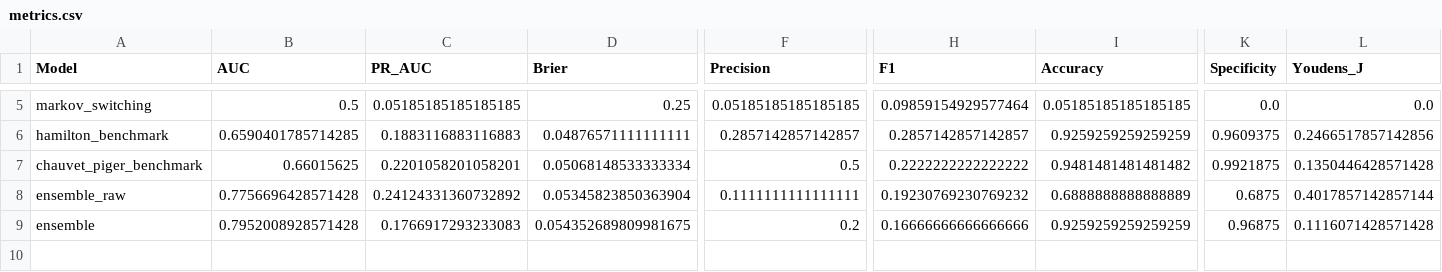
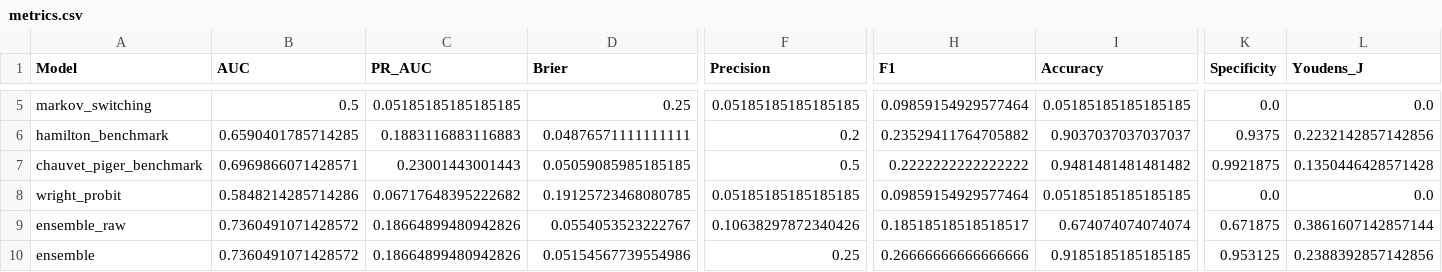
Before and after one commit to ajg5226/Econ-Dashboard, a CSV file: data/models/metrics.csv, drawn as a sheet; only a part is shown, gaps mark what is left out; addresses are those after the commit; rows hold the shown columns only; the diff covers the shown part only; the diff names each change by its address in the sheet, - before the commit and + after, or states it on an @@ line.

```diff
--- a/data/models/metrics.csv
+++ b/data/models/metrics.csv
-F6 (Precision): 0.2857142857142857
+F6 (Precision): 0.2
-H6 (F1): 0.2857142857142857
+H6 (F1): 0.23529411764705882
-I6 (Accuracy): 0.9259259259259259
+I6 (Accuracy): 0.9037037037037037
-K6 (Specificity): 0.9609375
+K6 (Specificity): 0.9375
-L6 (Youdens_J): 0.2466517857142856
+L6 (Youdens_J): 0.2232142857142856
-B7 (AUC): 0.66015625
+B7 (AUC): 0.6969866071428571
-C7 (PR_AUC): 0.2201058201058201
+C7 (PR_AUC): 0.23001443001443
-D7 (Brier): 0.05068148533333334
+D7 (Brier): 0.05059085985185185
+row 8: wright_probit | 0.5848214285714286 | 0.06717648395222682 | 0.19125723468080785 | 0.05185185185185185 | 0.09859154929577464 | 0.05185185185185185 | 0.0 | 0.0
-B9 (AUC): 0.7756696428571428
+B9 (AUC): 0.7360491071428572
-C9 (PR_AUC): 0.24124331360732892
+C9 (PR_AUC): 0.18664899480942826
-D9 (Brier): 0.05345823850363904
+D9 (Brier): 0.0554053523222767
-F9 (Precision): 0.1111111111111111
+F9 (Precision): 0.10638297872340426
-H9 (F1): 0.19230769230769232
+H9 (F1): 0.18518518518518517
-I9 (Accuracy): 0.6888888888888889
+I9 (Accuracy): 0.674074074074074
-K9 (Specificity): 0.6875
+K9 (Specificity): 0.671875
-L9 (Youdens_J): 0.4017857142857144
+L9 (Youdens_J): 0.3861607142857144
-B10 (AUC): 0.7952008928571428
+B10 (AUC): 0.7360491071428572
-C10 (PR_AUC): 0.1766917293233083
+C10 (PR_AUC): 0.18664899480942826
-D10 (Brier): 0.054352689809981675
+D10 (Brier): 0.05154567739554986
-F10 (Precision): 0.2
+F10 (Precision): 0.25
-H10 (F1): 0.16666666666666666
+H10 (F1): 0.26666666666666666
-I10 (Accuracy): 0.9259259259259259
+I10 (Accuracy): 0.9185185185185185
-K10 (Specificity): 0.96875
+K10 (Specificity): 0.953125
-L10 (Youdens_J): 0.1116071428571428
+L10 (Youdens_J): 0.2388392857142856
```
Also changed, not shown: 34 edited cells elsewhere in this file, data/models/horizon_18m/predictions.csv, data/models/horizon_18m/rolling_metrics.csv, 46 other files.
